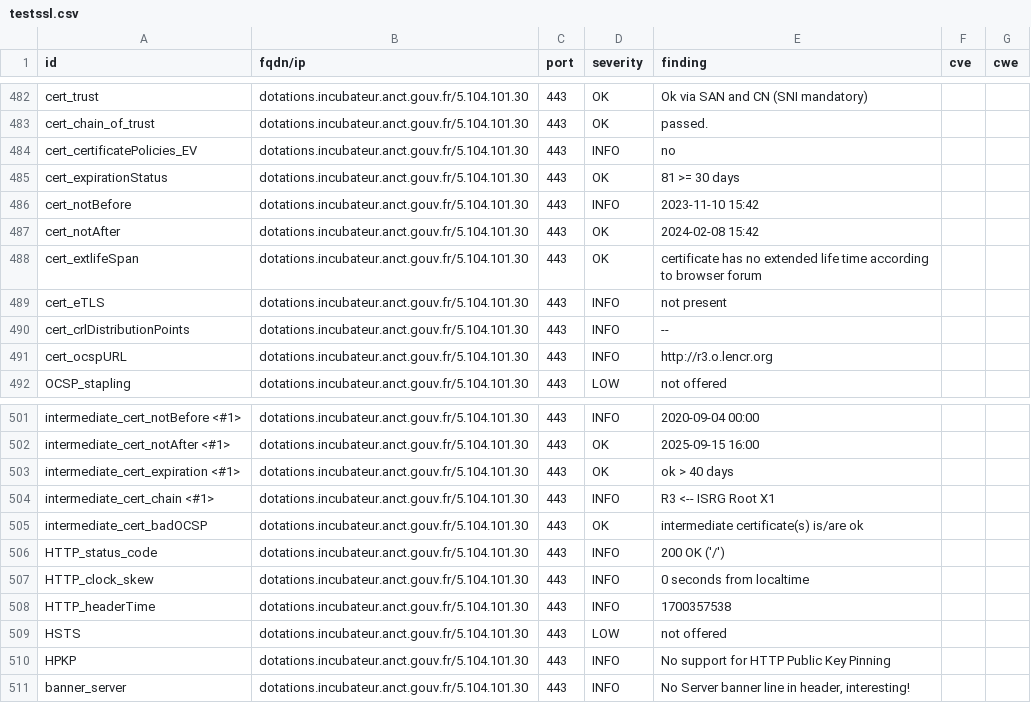
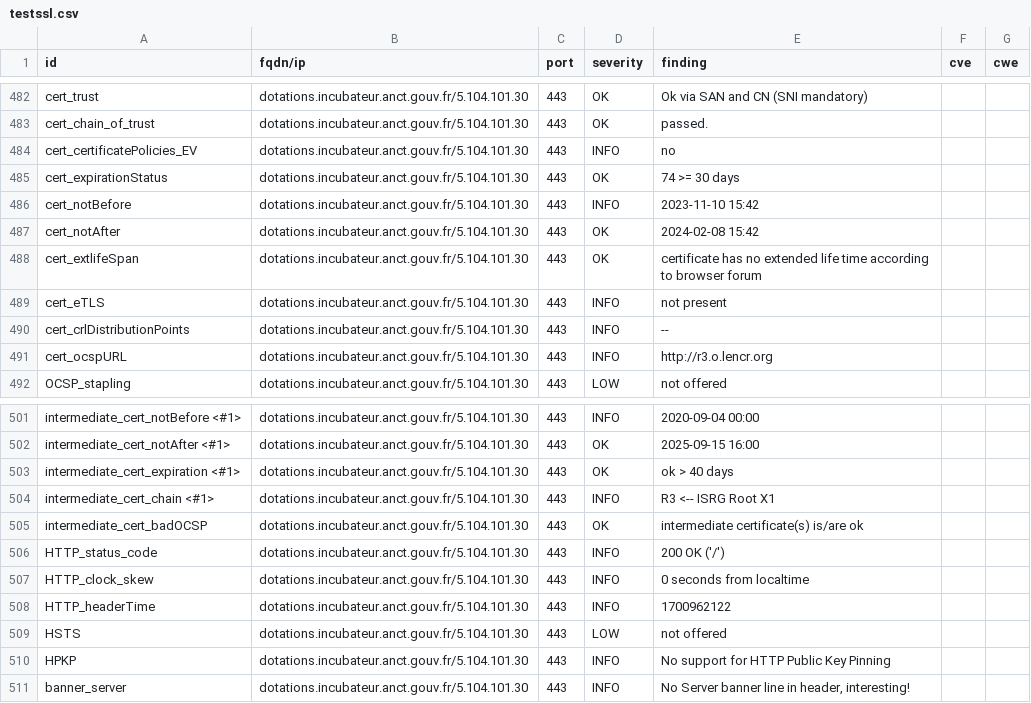
Before and after one commit to betagouv/dashlord-dotations-locales, a CSV file: results/aHR0cHM6Ly9kb3RhdGlvbnMuaW5jdWJhdGV1ci5hbmN0LmdvdXYuZnI=/testssl.csv, drawn as a sheet; only a part is shown, gaps mark what is left out; the diff covers the shown part only.

```diff
--- a/results/aHR0cHM6Ly9kb3RhdGlvbnMuaW5jdWJhdGV1ci5hbmN0LmdvdXYuZnI=/testssl.csv
+++ b/results/aHR0cHM6Ly9kb3RhdGlvbnMuaW5jdWJhdGV1ci5hbmN0LmdvdXYuZnI=/testssl.csv
@@ -484,3 +484,3 @@
 "cert_certificatePolicies_EV","dotations.incubateur.anct.gouv.fr/5.104.101.30","443","INFO","no","",""
-"cert_expirationStatus","dotations.incubateur.anct.gouv.fr/5.104.101.30","443","OK","81 >= 30 days","",""
+"cert_expirationStatus","dotations.incubateur.anct.gouv.fr/5.104.101.30","443","OK","74 >= 30 days","",""
 "cert_notBefore","dotations.incubateur.anct.gouv.fr/5.104.101.30","443","INFO","2023-11-10 15:42","",""
@@ -507,3 +507,3 @@
 "HTTP_clock_skew","dotations.incubateur.anct.gouv.fr/5.104.101.30","443","INFO","0 seconds from localtime","",""
-"HTTP_headerTime","dotations.incubateur.anct.gouv.fr/5.104.101.30","443","INFO","1700357538","",""
+"HTTP_headerTime","dotations.incubateur.anct.gouv.fr/5.104.101.30","443","INFO","1700962122","",""
 "HSTS","dotations.incubateur.anct.gouv.fr/5.104.101.30","443","LOW","not offered","",""
```
Also changed, not shown: 3 added rows, 3 removed rows, 142 moved rows and 5 edited cells elsewhere in this file, 13 other files.
